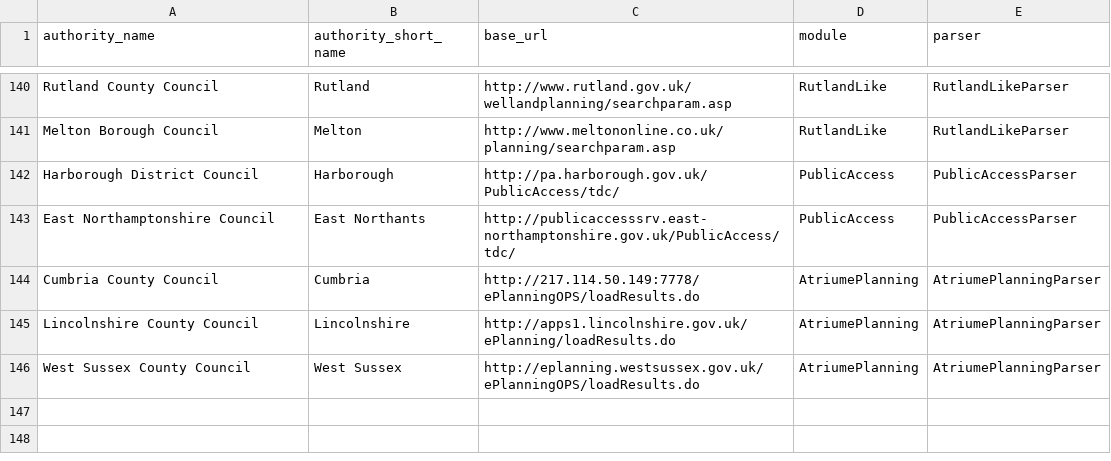
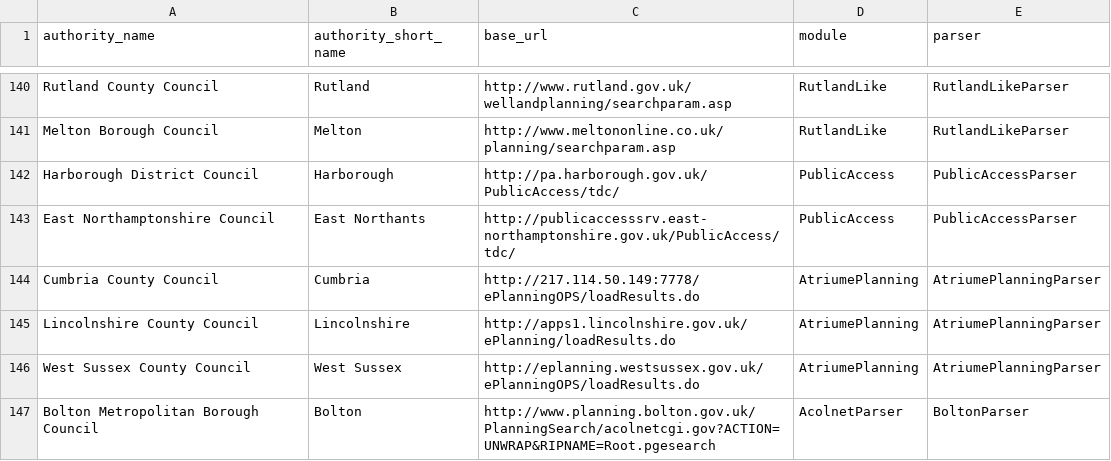
Before and after one commit to mikelmaron/planningalerts, a CSV file: python_scrapers/SitesToGenerate.csv, drawn as a sheet; only a part is shown, gaps mark what is left out.

Commit message:
Add Bolton scraper (Acolnet)

```diff
--- a/python_scrapers/SitesToGenerate.csv
+++ b/python_scrapers/SitesToGenerate.csv
@@ -146 +146,2 @@
 "West Sussex County Council", "West Sussex", "http://eplanning.westsussex.gov.uk/ePlanningOPS/loadResults.do", "AtriumePlanning", "AtriumePlanningParser"
+"Bolton Metropolitan Borough Council", "Bolton", "http://www.planning.bolton.gov.uk/PlanningSearch/acolnetcgi.gov?ACTION=UNWRAP&RIPNAME=Root.pgesearch", "AcolnetParser",  "BoltonParser"
```
Also changed, not shown: 1 other file.
